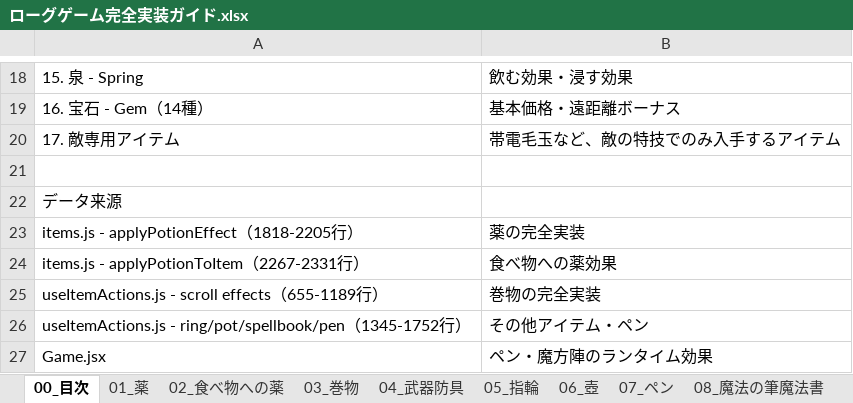
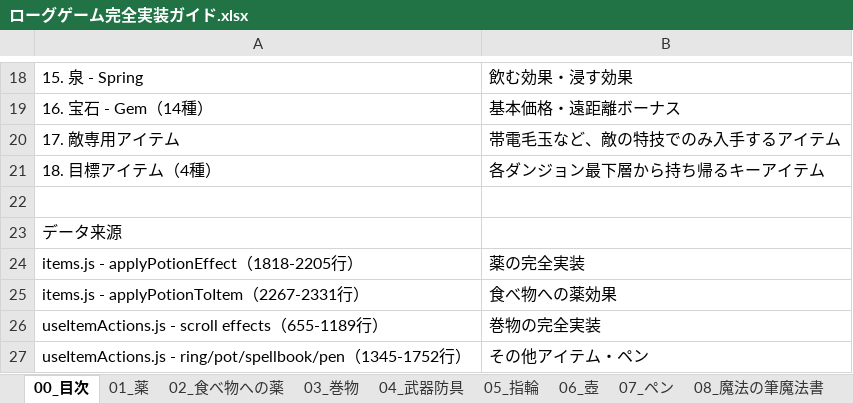
Before and after one commit to akechiment-commits/Rogue, an Excel workbook: ローグゲーム完全実装ガイド.xlsx, sheet 00_目次, drawn as a sheet; only a part is shown, gaps mark what is left out; the shorter side is filled out with more unchanged rows; values as stored, in another font and other column widths than the file's, no borders; the diff names each change by its address in the sheet, - before the commit and + after, or states it on an @@ line.

```diff
--- a/ローグゲーム完全実装ガイド.xlsx (sheet 00_目次)
+++ b/ローグゲーム完全実装ガイド.xlsx (sheet 00_目次)
+row 21: 18. 目標アイテム（4種） | 各ダンジョン最下層から持ち帰るキーアイテム
```
Also changed, not shown: sheet 14_大箱, other sheet tabs, 22 other files.
